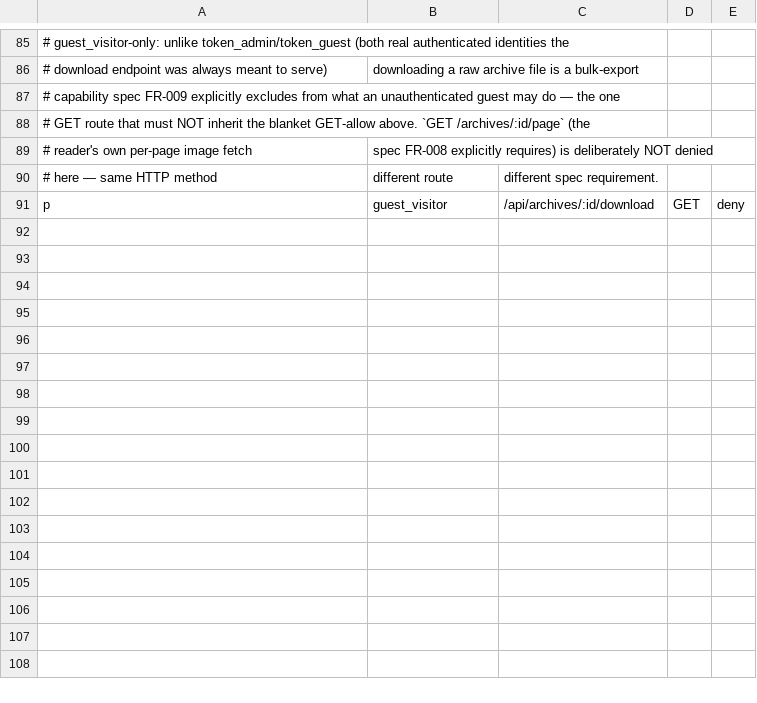
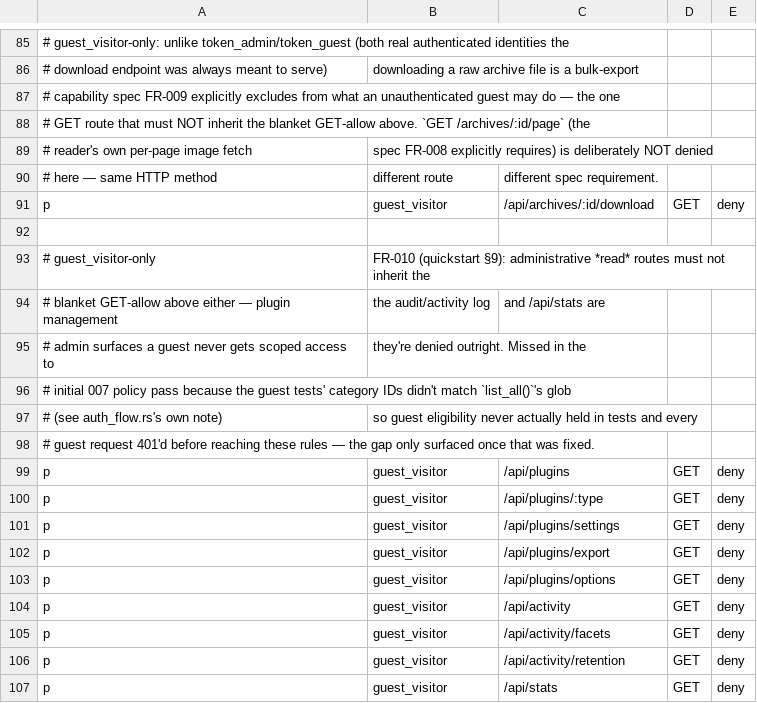
Before and after one commit to thelastfantasy/LANrurugi, a CSV file: crates/lanrurugi-api/policy/route_policy.csv, drawn as a sheet; only a part is shown, gaps mark what is left out; the diff names each change by its address in the sheet, - before the commit and + after, or states it on an @@ line.

```diff
--- a/crates/lanrurugi-api/policy/route_policy.csv
+++ b/crates/lanrurugi-api/policy/route_policy.csv
+row 92: (empty)
+row 93: # guest_visitor-only | FR-010 (quickstart §9): administrative *read* routes must not inherit the
+row 94: # blanket GET-allow above either — plugin management | the audit/activity log | and /api/stats are
+row 95: # admin surfaces a guest never gets scoped access to | they're denied outright. Missed in the
+row 96: # initial 007 policy pass because the guest tests' category IDs didn't match `list_all()`'s glob
+row 97: # (see auth_flow.rs's own note) | so guest eligibility never actually held in tests and every
+row 98: # guest request 401'd before reaching these rules — the gap only surfaced once that was fixed.
+row 99: p | guest_visitor | /api/plugins | GET | deny
+row 100: p | guest_visitor | /api/plugins/:type | GET | deny
+row 101: p | guest_visitor | /api/plugins/settings | GET | deny
+row 102: p | guest_visitor | /api/plugins/export | GET | deny
+row 103: p | guest_visitor | /api/plugins/options | GET | deny
+row 104: p | guest_visitor | /api/activity | GET | deny
+row 105: p | guest_visitor | /api/activity/facets | GET | deny
+row 106: p | guest_visitor | /api/activity/retention | GET | deny
+row 107: p | guest_visitor | /api/stats | GET | deny
```
Also changed, not shown: 11 other files.
